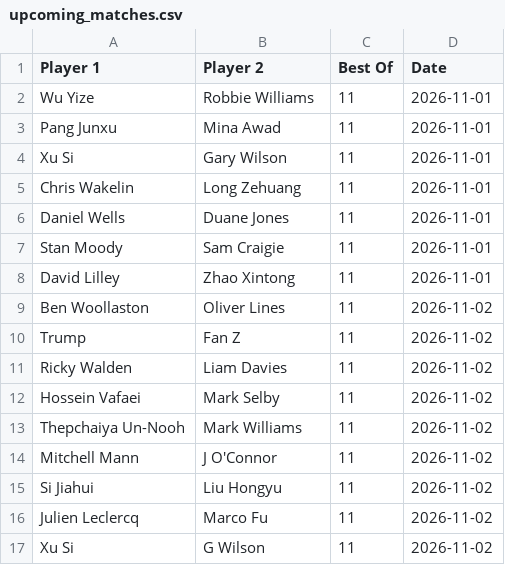
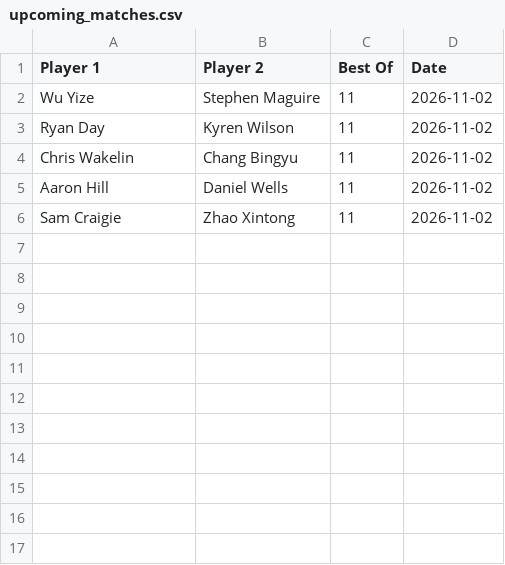
Before and after one commit to Fredfreddo/SnookerDashboardPipeline, a CSV file: upcoming_matches.csv, drawn as a sheet.

```diff
--- a/upcoming_matches.csv
+++ b/upcoming_matches.csv
@@ -1,17 +1,6 @@
 Player 1,Player 2,Best Of,Date
-"Wu Yize","Robbie Williams",11,"2026-11-01"
-"Pang Junxu","Mina Awad",11,"2026-11-01"
-"Xu Si","Gary Wilson",11,"2026-11-01"
-"Chris Wakelin","Long Zehuang",11,"2026-11-01"
-"Daniel Wells","Duane Jones",11,"2026-11-01"
-"Stan Moody","Sam Craigie",11,"2026-11-01"
-"David Lilley","Zhao Xintong",11,"2026-11-01"
-"Ben Woollaston","Oliver Lines",11,"2026-11-02"
-"Trump","Fan Z",11,"2026-11-02"
-"Ricky Walden","Liam Davies",11,"2026-11-02"
-"Hossein Vafaei","Mark Selby",11,"2026-11-02"
-"Thepchaiya Un-Nooh","Mark Williams",11,"2026-11-02"
-"Mitchell Mann","J O'Connor",11,"2026-11-02"
-"Si Jiahui","Liu Hongyu",11,"2026-11-02"
-"Julien Leclercq","Marco Fu",11,"2026-11-02"
-"Xu Si","G Wilson",11,"2026-11-02"
+"Wu Yize","Stephen Maguire",11,"2026-11-02"
+"Ryan Day","Kyren Wilson",11,"2026-11-02"
+"Chris Wakelin","Chang Bingyu",11,"2026-11-02"
+"Aaron Hill","Daniel Wells",11,"2026-11-02"
+"Sam Craigie","Zhao Xintong",11,"2026-11-02"
```
Also changed, not shown: O3players_final.csv, players_final.csv, 4 other files.
